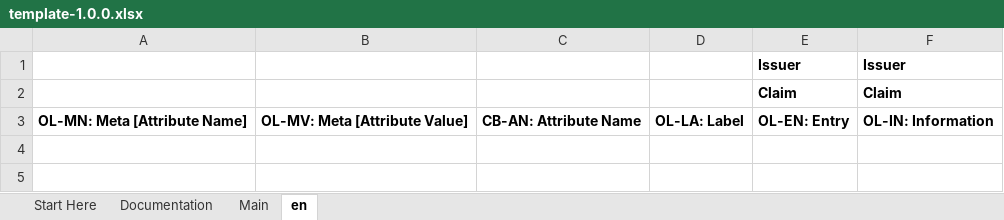
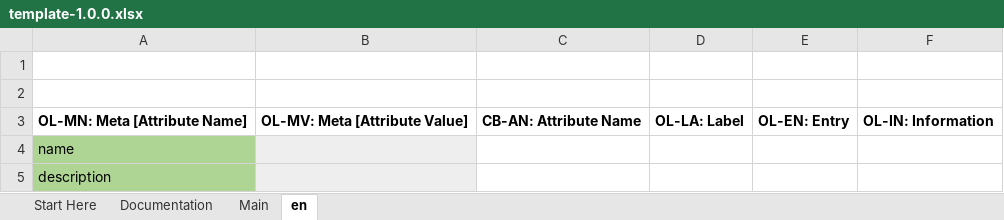
Before and after one commit to THCLab/oca-parser-xls, an Excel workbook: templates/template-1.0.0.xlsx, sheet en, drawn as a sheet; values as stored, in another font and other column widths than the file's, no borders; conditional formats not drawn; the diff names each change by its address in the sheet, - before the commit and + after, or states it on an @@ line.

Commit message:
Remove formulas from Meta name|value in basic templates

```diff
--- a/templates/template-1.0.0.xlsx (sheet en)
+++ b/templates/template-1.0.0.xlsx (sheet en)
-row 1:  |  |  |  | Issuer | Issuer
+row 1: (empty)
-row 2:  |  |  |  | Claim | Claim
+row 2: (empty)
+row 4: name
+row 5: description
```
Also changed, not shown: charts or pictures, templates/template.xlsx.
